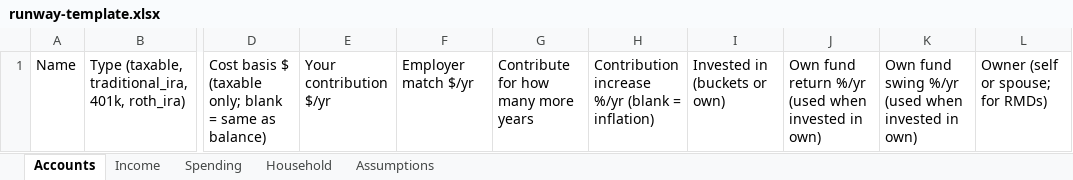
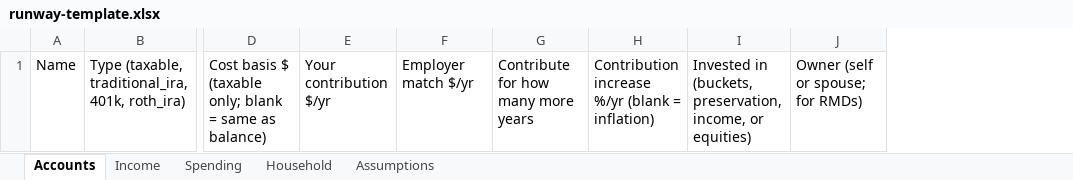
Before and after one commit to annietran326/investment-porfolio-balance, an Excel workbook: template/runway-template.xlsx, sheet Accounts, drawn as a sheet; only a part is shown, gaps mark what is left out; values as stored, in another font and other column widths than the file's, no borders; removed rows and columns are numbered as before the commit, all else as after; the diff names each change by its address in the sheet, - before the commit and + after, or states it on an @@ line.

```diff
--- a/template/runway-template.xlsx (sheet Accounts)
+++ b/template/runway-template.xlsx (sheet Accounts)
-column I, row 1: Invested in (buckets or own)
-column J, row 1: Own fund return %/yr (used when invested in own)
-column K, row 1: Own fund swing %/yr (used when invested in own)
+column I, row 1: Invested in (buckets, preservation, income, or equities)
```
Also changed, not shown: 16 other files.
